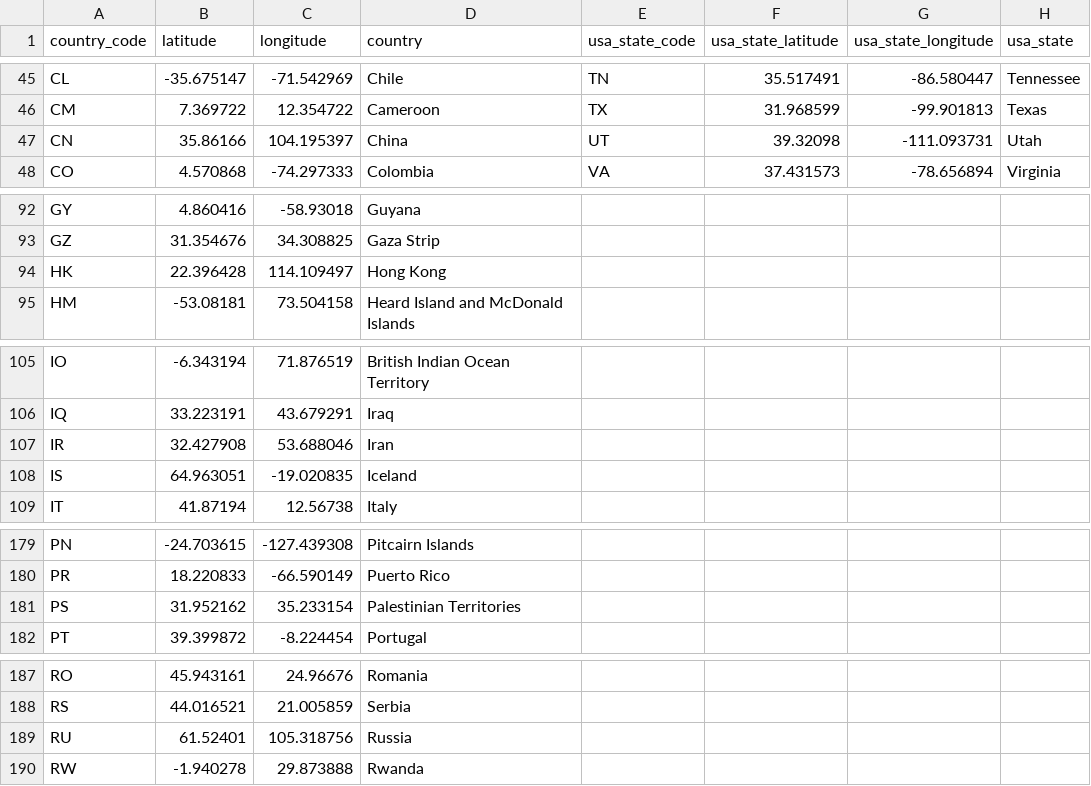
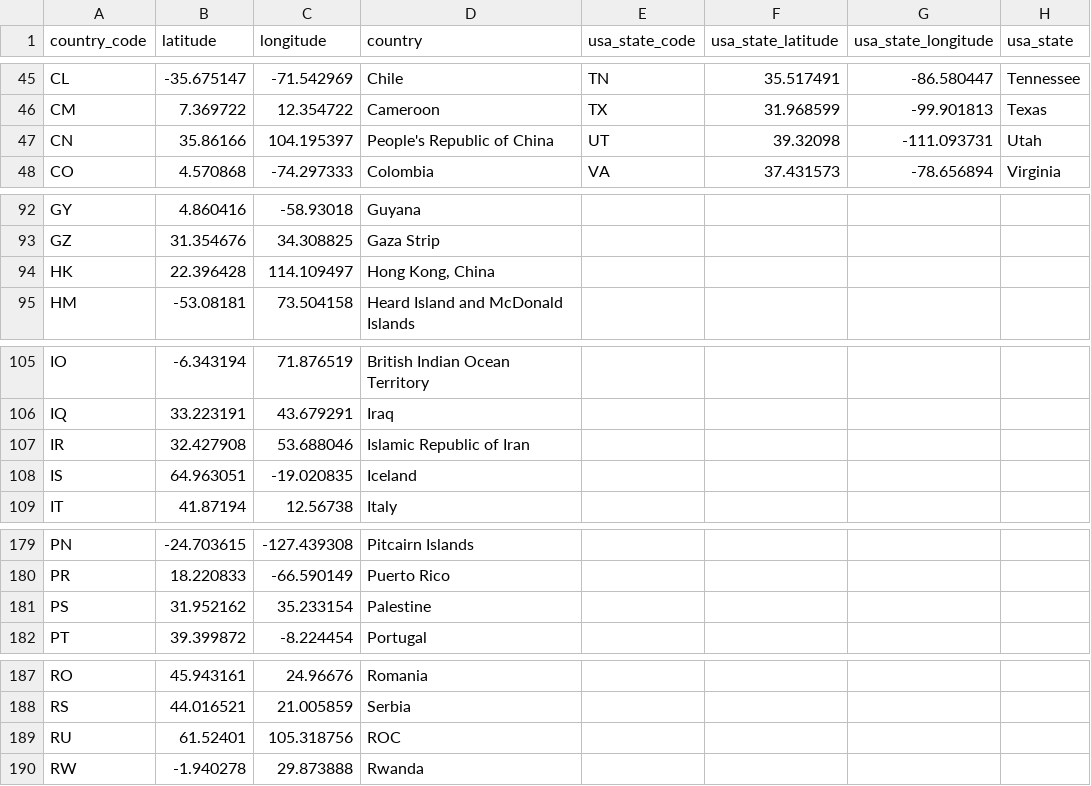
Before and after one commit to hairs999/3179, a CSV file: symbol_map/world_country_and_usa_states_latitude_and_longitude_values.csv, drawn as a sheet; only a part is shown, gaps mark what is left out; the diff covers the shown part only.

Commit message:
Update world_country_and_usa_states_latitude_and_longitude_values.csv

```diff
--- a/symbol_map/world_country_and_usa_states_latitude_and_longitude_values.csv
+++ b/symbol_map/world_country_and_usa_states_latitude_and_longitude_values.csv
@@ -46,3 +46,3 @@ CL,-35.675147,-71.542969,Chile,TN,35.517491,-86.580447,Tennessee
 CM,7.369722,12.354722,Cameroon,TX,31.968599,-99.901813,Texas
-CN,35.86166,104.195397,China,UT,39.32098,-111.093731,Utah
+CN,35.86166,104.195397,People's Republic of China,UT,39.32098,-111.093731,Utah
 CO,4.570868,-74.297333,Colombia,VA,37.431573,-78.656894,Virginia
@@ -93,3 +93,3 @@ GY,4.860416,-58.93018,Guyana,,,,
 GZ,31.354676,34.308825,Gaza Strip,,,,
-HK,22.396428,114.109497,Hong Kong,,,,
+HK,22.396428,114.109497,"Hong Kong, China",,,,
 HM,-53.08181,73.504158,Heard Island and McDonald Islands,,,,
@@ -106,3 +106,3 @@ IO,-6.343194,71.876519,British Indian Ocean Territory,,,,
 IQ,33.223191,43.679291,Iraq,,,,
-IR,32.427908,53.688046,Iran,,,,
+IR,32.427908,53.688046,Islamic Republic of Iran,,,,
 IS,64.963051,-19.020835,Iceland,,,,
@@ -180,3 +180,3 @@ PN,-24.703615,-127.439308,Pitcairn Islands,,,,
 PR,18.220833,-66.590149,Puerto Rico,,,,
-PS,31.952162,35.233154,Palestinian Territories,,,,
+PS,31.952162,35.233154,Palestine,,,,
 PT,39.399872,-8.224454,Portugal,,,,
@@ -188,3 +188,3 @@ RO,45.943161,24.96676,Romania,,,,
 RS,44.016521,21.005859,Serbia,,,,
-RU,61.52401,105.318756,Russia,,,,
+RU,61.52401,105.318756,ROC,,,,
 RW,-1.940278,29.873888,Rwanda,,,,
```
Also changed, not shown: 1 added row and 20 edited cells elsewhere in this file.
